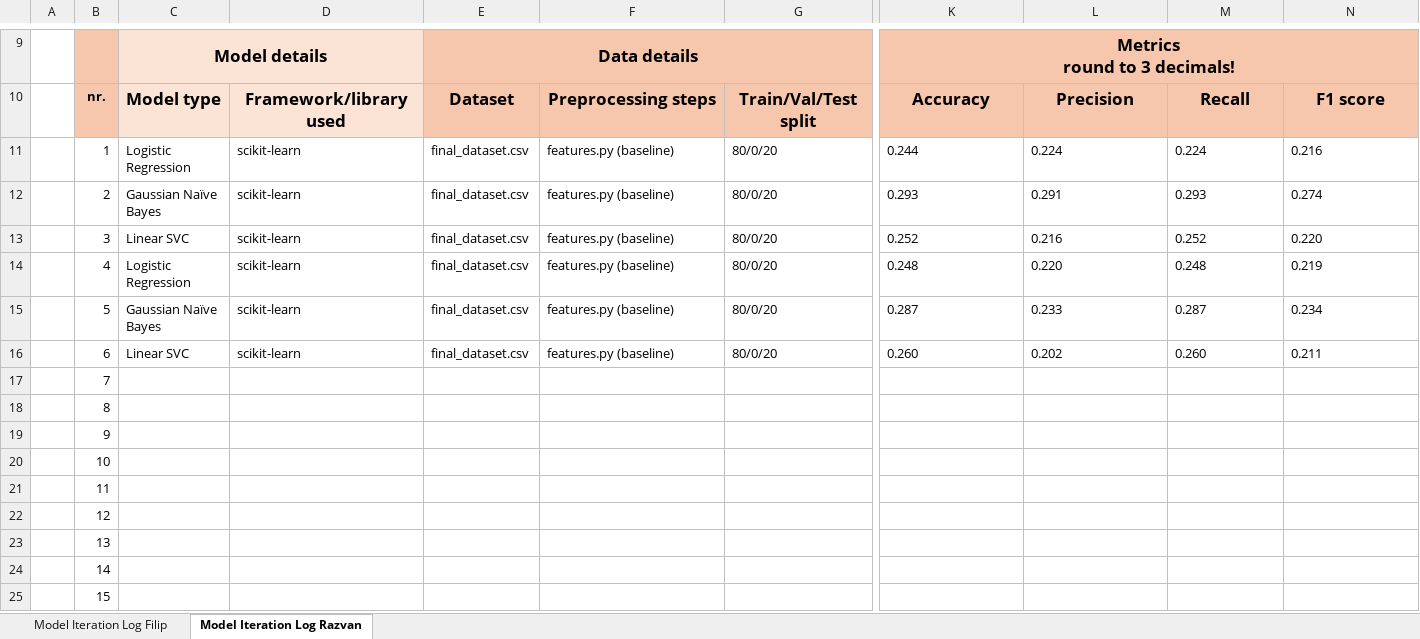
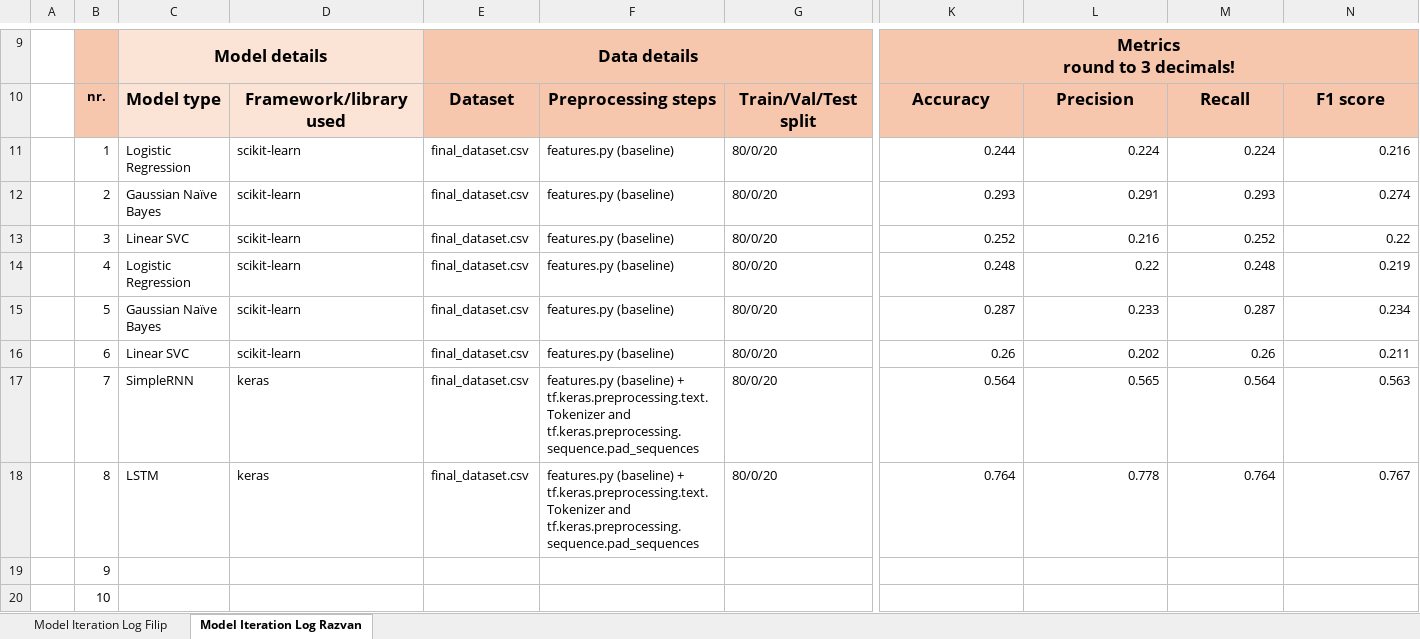
Before and after one commit to dafaqboomduck/nlp-project, an Excel workbook: deliverables/Task 6/Y2A_model_iteration_log.xlsx, sheet Model Iteration Log Razvan, drawn as a sheet; only a part is shown, gaps mark what is left out; the shorter side is filled out with more unchanged rows; values as stored, in another font and other column widths than the file's, no borders; the diff covers the shown part only; the diff names each change by its address in the sheet, - before the commit and + after, or states it on an @@ line.

Commit message:
Update RNN and LSTM models
I updated the RNN and LSTM models  and logged them in the model iteration file

```diff
--- a/deliverables/Task 6/Y2A_model_iteration_log.xlsx (sheet Model Iteration Log Razvan)
+++ b/deliverables/Task 6/Y2A_model_iteration_log.xlsx (sheet Model Iteration Log Razvan)
-K11:N12 alignment: left
+K11:N12 alignment: right
-K13:M13 alignment: left
+K13:M13 alignment: right
-N13: 0.220
+N13: 0.22
-K14 alignment: left
+K14 alignment: right
-L14: 0.220
+L14: 0.22
-M14:N14 alignment: left
+M14:N14 alignment: right
-K15:N15 alignment: left
+K15:N15 alignment: right
-K16: 0.260
+K16: 0.26
-L16 alignment: left
+L16 alignment: right
-M16: 0.260
+M16: 0.26
-N16 alignment: left
+N16 alignment: right
-C17: (empty)
+C17: SimpleRNN
-D17:D18: (empty)
+D17:D18: keras
-E17:E18: (empty)
+E17:E18: final_dataset.csv
-F17:F18: (empty)
+F17:F18: features.py (baseline) + tf.keras.preprocessing.text.Tokenizer and tf.keras.preprocessing.sequence.pad_sequences
-G17:G18: (empty)
+G17:G18: 80/0/20
-K17: (empty)
+K17: 0.564
-L17: (empty)
+L17: 0.565
-M17: (empty)
+M17: 0.564
-N17: (empty)
+N17: 0.563
-C18: (empty)
+C18: LSTM
-K18: (empty)
+K18: 0.764
-L18: (empty)
+L18: 0.778
-M18: (empty)
+M18: 0.764
-N18: (empty)
+N18: 0.767
```
Also changed, not shown: 6 edited cells elsewhere in this sheet, 1 other file.
